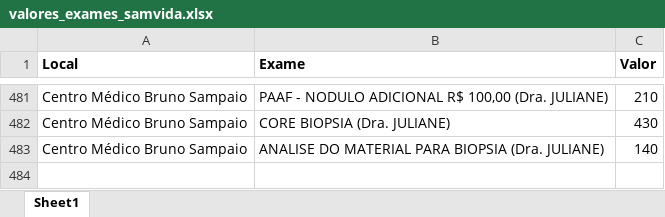
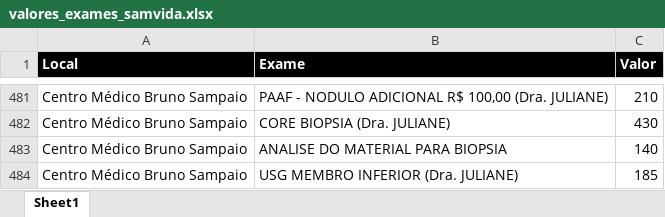
Before and after one commit to macristian/samvida, an Excel workbook: colaborador/sistemas/orcamento/valores_exames_samvida.xlsx, sheet Sheet1, drawn as a sheet; only a part is shown, gaps mark what is left out; values as stored, in another font and other column widths than the file's, no borders; the diff names each change by its address in the sheet, - before the commit and + after, or states it on an @@ line.

Commit message:
ADICAO MEMBROS INFERIORES

```diff
--- a/colaborador/sistemas/orcamento/valores_exames_samvida.xlsx (sheet Sheet1)
+++ b/colaborador/sistemas/orcamento/valores_exames_samvida.xlsx (sheet Sheet1)
@@ A1:C1 fill: none → #000000, text colour: black → #FFFFFF @@
-B483 (Exame): ANALISE DO MATERIAL PARA BIOPSIA (Dra. JULIANE)
+B483 (Exame): ANALISE DO MATERIAL PARA BIOPSIA
+row 484: Centro Médico Bruno Sampaio | USG MEMBRO INFERIOR (Dra. JULIANE) | 185
```
